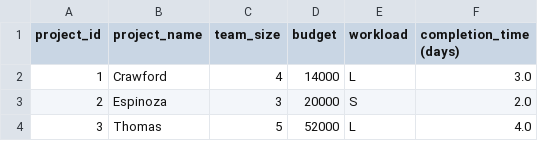
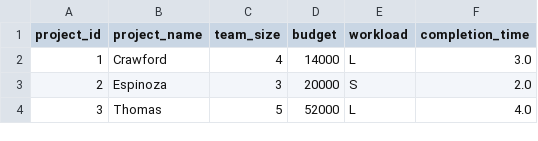
Before and after one commit to fnnelson/CapstoneProject, a CSV file: projects.csv, drawn as a sheet; only a part is shown.

```diff
--- a/projects.csv
+++ b/projects.csv
@@ -1,2 +1,2 @@
-project_id,project_name,team_size,budget,workload,completion_time (days)
+project_id,project_name,team_size,budget,workload,completion_time
 1,Crawford,4,14000,L,3.0
```
Also changed, not shown: 2 other files.
